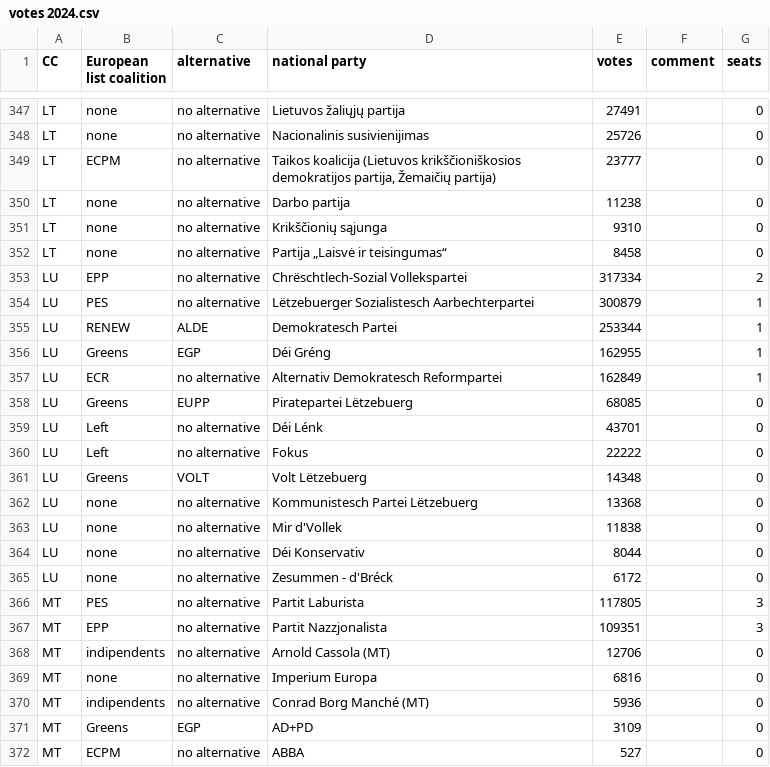
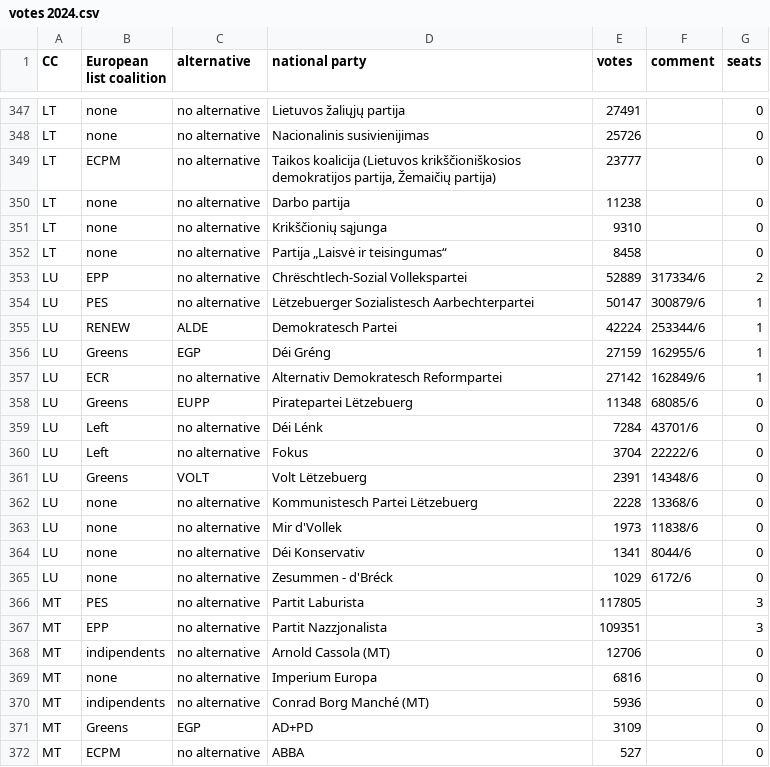
Before and after one commit to cle-human/PartialTandem, a CSV file: PartialTandem/data/votes 2024.csv, drawn as a sheet; only a part is shown, gaps mark what is left out.

Commit message:
Correction of Luxembourgish vote

```diff
--- a/PartialTandem/data/votes 2024.csv
+++ b/PartialTandem/data/votes 2024.csv
@@ -352,15 +352,15 @@ LT;none;no alternative;Krikščionių sąjunga;9310;;0
 LT;none;no alternative;Partija „Laisvė ir teisingumas“;8458;;0
-LU;EPP;no alternative;Chrëschtlech-Sozial Vollekspartei;317334;;2
-LU;PES;no alternative;Lëtzebuerger Sozialistesch Aarbechterpartei;300879;;1
-LU;RENEW;ALDE;Demokratesch Partei;253344;;1
-LU;Greens;EGP;Déi Gréng;162955;;1
-LU;ECR;no alternative;Alternativ Demokratesch Reformpartei;162849;;1
-LU;Greens;EUPP;Piratepartei Lëtzebuerg;68085;;0
-LU;Left;no alternative;Déi Lénk;43701;;0
-LU;Left;no alternative;Fokus;22222;;0
-LU;Greens;VOLT;Volt Lëtzebuerg;14348;;0
-LU;none;no alternative;Kommunistesch Partei Lëtzebuerg;13368;;0
-LU;none;no alternative;Mir d'Vollek;11838;;0
-LU;none;no alternative;Déi Konservativ;8044;;0
-LU;none;no alternative;Zesummen - d'Bréck;6172;;0
+LU;EPP;no alternative;Chrëschtlech-Sozial Vollekspartei;52889;317334/6;2
+LU;PES;no alternative;Lëtzebuerger Sozialistesch Aarbechterpartei;50147;300879/6;1
+LU;RENEW;ALDE;Demokratesch Partei;42224;253344/6;1
+LU;Greens;EGP;Déi Gréng;27159;162955/6;1
+LU;ECR;no alternative;Alternativ Demokratesch Reformpartei;27142;162849/6;1
+LU;Greens;EUPP;Piratepartei Lëtzebuerg;11348;68085/6;0
+LU;Left;no alternative;Déi Lénk;7284;43701/6;0
+LU;Left;no alternative;Fokus;3704;22222/6;0
+LU;Greens;VOLT;Volt Lëtzebuerg;2391;14348/6;0
+LU;none;no alternative;Kommunistesch Partei Lëtzebuerg;2228;13368/6;0
+LU;none;no alternative;Mir d'Vollek;1973;11838/6;0
+LU;none;no alternative;Déi Konservativ;1341;8044/6;0
+LU;none;no alternative;Zesummen - d'Bréck;1029;6172/6;0
 MT;PES;no alternative;Partit Laburista;117805;;3
```
Also changed, not shown: PartialTandem/data/votes 2019.csv.
